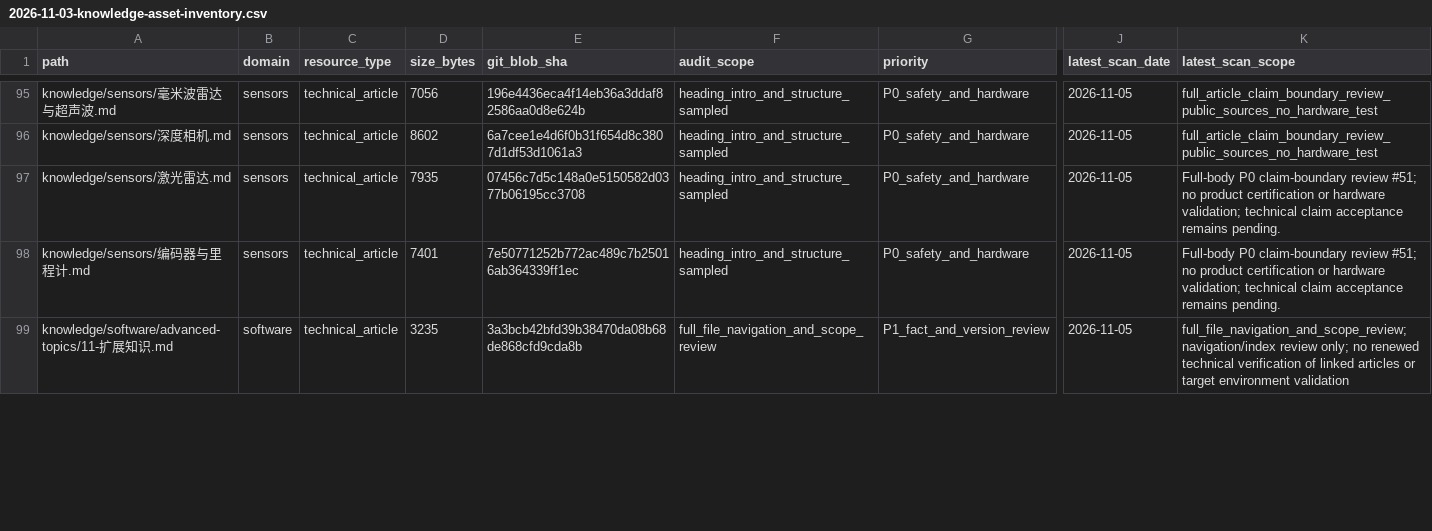
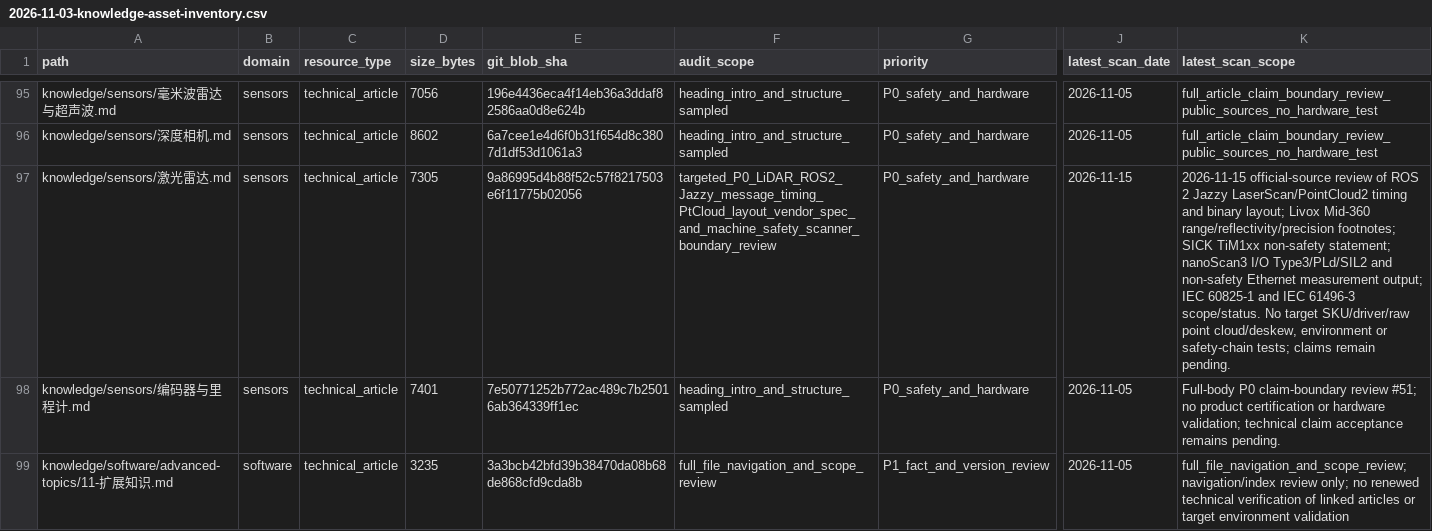
Before and after one commit to rexyll/robot_knowledgebasement, a CSV file: docs/audits/2026-11-03-knowledge-asset-inventory.csv, drawn as a sheet; only a part is shown, gaps mark what is left out; the diff names each change by its address in the sheet, - before the commit and + after, or states it on an @@ line.

Commit message:
docs: audit LiDAR timing interfaces and safety scanner boundaries

```diff
--- a/docs/audits/2026-11-03-knowledge-asset-inventory.csv
+++ b/docs/audits/2026-11-03-knowledge-asset-inventory.csv
-D97 (size_bytes): 7935
+D97 (size_bytes): 7305
-E97 (git_blob_sha): 07456c7d5c148a0e5150582d0377b06195cc3708
+E97 (git_blob_sha): 9a86995d4b88f52c57f8217503e6f11775b02056
-F97 (audit_scope): heading_intro_and_structure_sampled
+F97 (audit_scope): targeted_P0_LiDAR_ROS2_Jazzy_message_timing_PtCloud_layout_vendor_spec_and_machine_safety_scanner_boundary_review
-J97 (latest_scan_date): 2026-11-05
+J97 (latest_scan_date): 2026-11-15
-K97 (latest_scan_scope): Full-body P0 claim-boundary review #51; no product certification or hardware validation; technical claim acceptance remains pending.
+K97 (latest_scan_scope): 2026-11-15 official-source review of ROS 2 Jazzy LaserScan/PointCloud2 timing and binary layout; Livox Mid-360 range/reflectivity/precision footnotes; SICK TiM1xx non-safety statement; nanoScan3 I/O Type3/PLd/SIL2 and non-safety Ethernet measurement output; IEC 60825-1 and IEC 61496-3 scope/status. No target SKU/driver/raw point cloud/deskew, environment or safety-chain tests; claims remain pending.
```
Also changed, not shown: docs/audits/2026-11-15-knowledge-asset-license-rights-register.csv, 7 other files.
